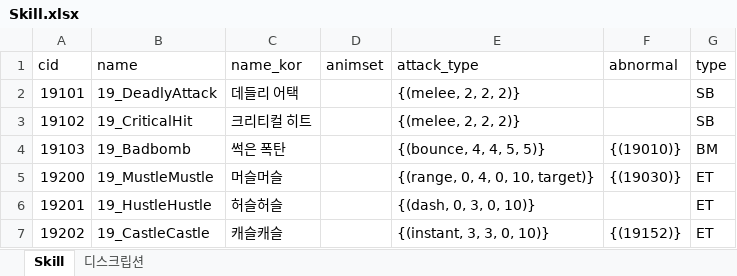
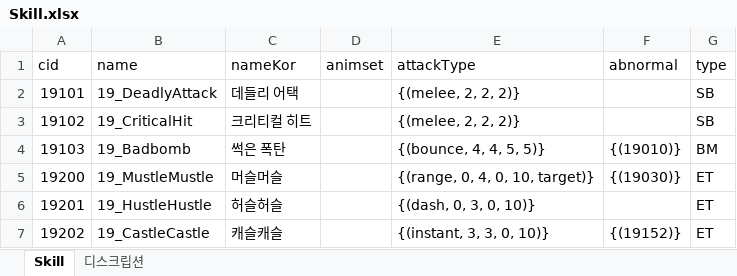
Before and after one commit to WolfPack-1/2D-Side-View-Roguelike, an Excel workbook: DesignDocs/VariableData/Skill.xlsx, sheet Skill, drawn as a sheet; values as stored, in another font and other column widths than the file's, no borders; the diff names each change by its address in the sheet, - before the commit and + after, or states it on an @@ line.

```diff
--- a/DesignDocs/VariableData/Skill.xlsx (sheet Skill)
+++ b/DesignDocs/VariableData/Skill.xlsx (sheet Skill)
-C1: name_kor
+C1: nameKor
-E1: attack_type
+E1: attackType
```
Also changed, not shown: DesignDocs/VariableData/Npc.xlsx, DesignDocs/VariableData/NpcSkill.xlsx, 5 other files.
